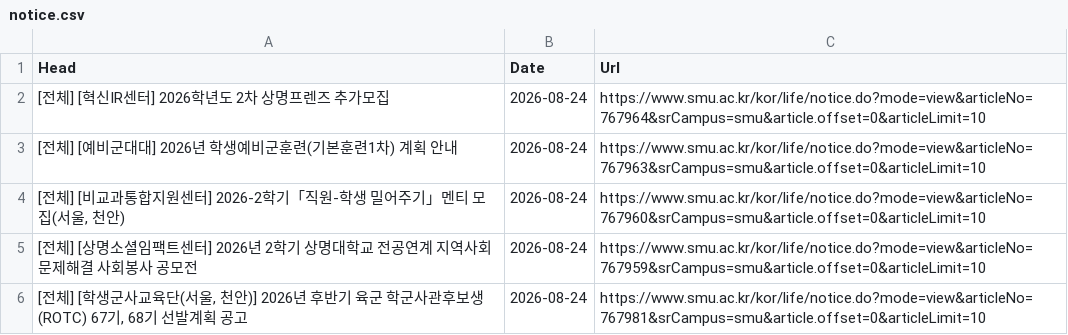
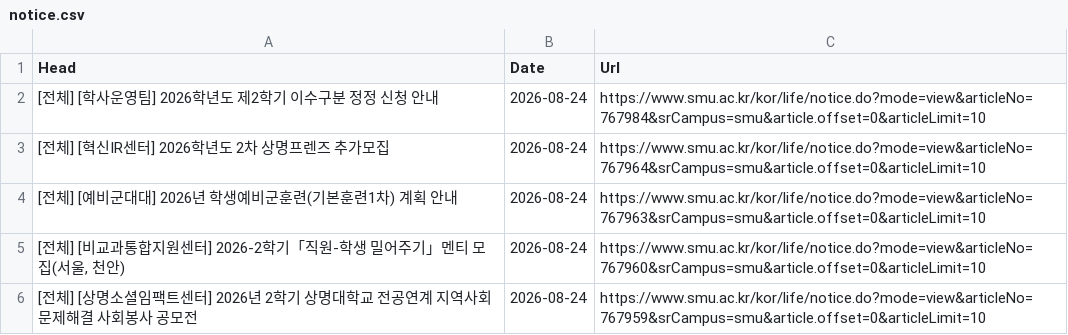
Before and after one commit to sondg921/SMU_Notice, a CSV file: notice.csv, drawn as a sheet; only a part is shown; the shorter side is filled out with more unchanged rows; the diff names each change by its address in the sheet, - before the commit and + after, or states it on an @@ line.

```diff
--- a/notice.csv
+++ b/notice.csv
+row 2: [전체] [학사운영팀] 2026학년도 제2학기 이수구분 정정 신청 안내 | 2026-08-24 | https://www.smu.ac.kr/kor/life/notice.do?mode=view&articleNo=767984&srCampus=smu&article.offset=0&articleLimit=10
```
Also changed, not shown: 1 other file.
